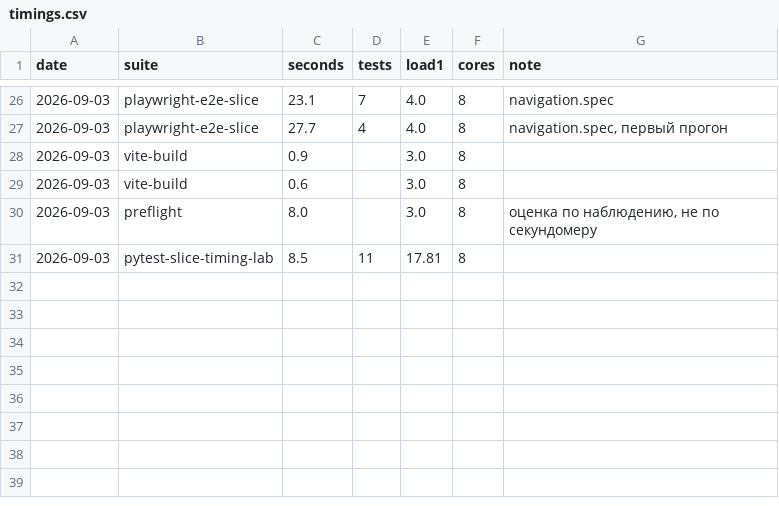
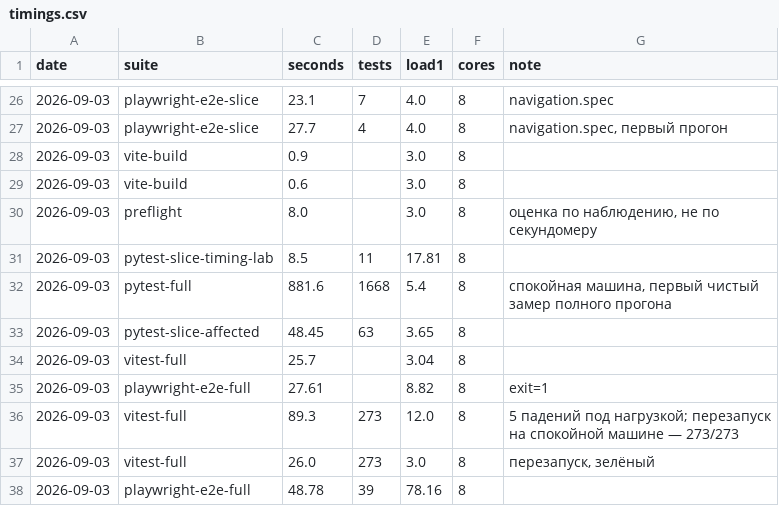
Before and after one commit to vevdokimovm/personal-finance-dss, a CSV file: tools/timing_lab/timings.csv, drawn as a sheet; only a part is shown, gaps mark what is left out; the diff names each change by its address in the sheet, - before the commit and + after, or states it on an @@ line.

```diff
--- a/tools/timing_lab/timings.csv
+++ b/tools/timing_lab/timings.csv
+row 32: 2026-09-03 | pytest-full | 881.6 | 1668 | 5.4 | 8 | спокойная машина, первый чистый замер полного прогона
+row 33: 2026-09-03 | pytest-slice-affected | 48.45 | 63 | 3.65 | 8
+row 34: 2026-09-03 | vitest-full | 25.7 |  | 3.04 | 8
+row 35: 2026-09-03 | playwright-e2e-full | 27.61 |  | 8.82 | 8 | exit=1
+row 36: 2026-09-03 | vitest-full | 89.3 | 273 | 12.0 | 8 | 5 падений под нагрузкой; перезапуск на спокойной машине — 273/273
+row 37: 2026-09-03 | vitest-full | 26.0 | 273 | 3.0 | 8 | перезапуск, зелёный
+row 38: 2026-09-03 | playwright-e2e-full | 48.78 | 39 | 78.16 | 8
```
Also changed, not shown: _base/reports/releases/LEDGER.tsv, reports/releases/LEDGER.tsv, 51 other files.
